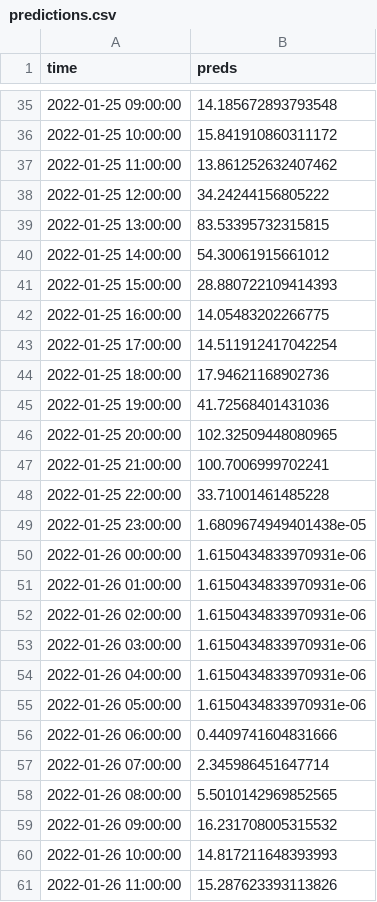
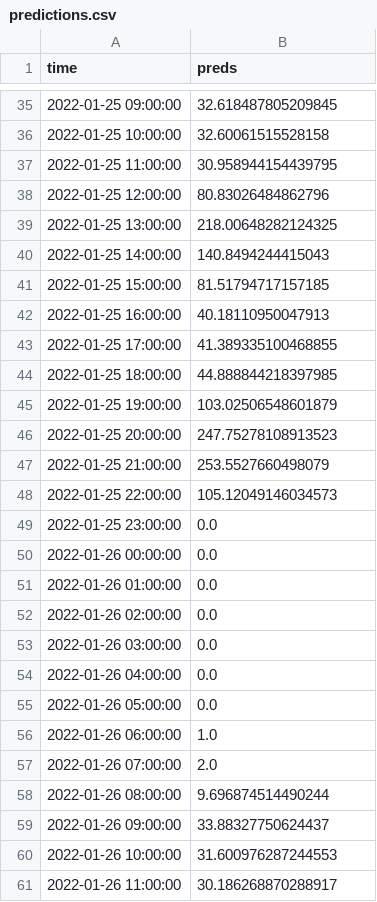
Before and after one commit to ericGutierrezM/idd_final-project, a CSV file: data/predictions.csv, drawn as a sheet; only a part is shown, gaps mark what is left out; the diff covers the shown part only.

```diff
--- a/data/predictions.csv
+++ b/data/predictions.csv
@@ -35,27 +35,27 @@ time,preds
-2022-01-25 09:00:00,14.185672893793548
-2022-01-25 10:00:00,15.841910860311172
-2022-01-25 11:00:00,13.861252632407462
-2022-01-25 12:00:00,34.24244156805222
-2022-01-25 13:00:00,83.53395732315815
-2022-01-25 14:00:00,54.30061915661012
-2022-01-25 15:00:00,28.880722109414393
-2022-01-25 16:00:00,14.05483202266775
-2022-01-25 17:00:00,14.511912417042254
-2022-01-25 18:00:00,17.94621168902736
-2022-01-25 19:00:00,41.72568401431036
-2022-01-25 20:00:00,102.32509448080965
-2022-01-25 21:00:00,100.7006999702241
-2022-01-25 22:00:00,33.71001461485228
-2022-01-25 23:00:00,1.6809674949401438e-05
-2022-01-26 00:00:00,1.6150434833970931e-06
-2022-01-26 01:00:00,1.6150434833970931e-06
-2022-01-26 02:00:00,1.6150434833970931e-06
-2022-01-26 03:00:00,1.6150434833970931e-06
-2022-01-26 04:00:00,1.6150434833970931e-06
-2022-01-26 05:00:00,1.6150434833970931e-06
-2022-01-26 06:00:00,0.4409741604831666
-2022-01-26 07:00:00,2.345986451647714
-2022-01-26 08:00:00,5.5010142969852565
-2022-01-26 09:00:00,16.231708005315532
-2022-01-26 10:00:00,14.817211648393993
-2022-01-26 11:00:00,15.287623393113826
+2022-01-25 09:00:00,32.618487805209845
+2022-01-25 10:00:00,32.60061515528158
+2022-01-25 11:00:00,30.958944154439795
+2022-01-25 12:00:00,80.83026484862796
+2022-01-25 13:00:00,218.00648282124325
+2022-01-25 14:00:00,140.8494244415043
+2022-01-25 15:00:00,81.51794717157185
+2022-01-25 16:00:00,40.18110950047913
+2022-01-25 17:00:00,41.389335100468855
+2022-01-25 18:00:00,44.888844218397985
+2022-01-25 19:00:00,103.02506548601879
+2022-01-25 20:00:00,247.75278108913523
+2022-01-25 21:00:00,253.5527660498079
+2022-01-25 22:00:00,105.12049146034573
+2022-01-25 23:00:00,0.0
+2022-01-26 00:00:00,0.0
+2022-01-26 01:00:00,0.0
+2022-01-26 02:00:00,0.0
+2022-01-26 03:00:00,0.0
+2022-01-26 04:00:00,0.0
+2022-01-26 05:00:00,0.0
+2022-01-26 06:00:00,1.0
+2022-01-26 07:00:00,2.0
+2022-01-26 08:00:00,9.696874514490244
+2022-01-26 09:00:00,33.88327750624437
+2022-01-26 10:00:00,31.600976287244553
+2022-01-26 11:00:00,30.186268870288917
```
Also changed, not shown: 133 edited cells elsewhere in this file, 1 other file.
